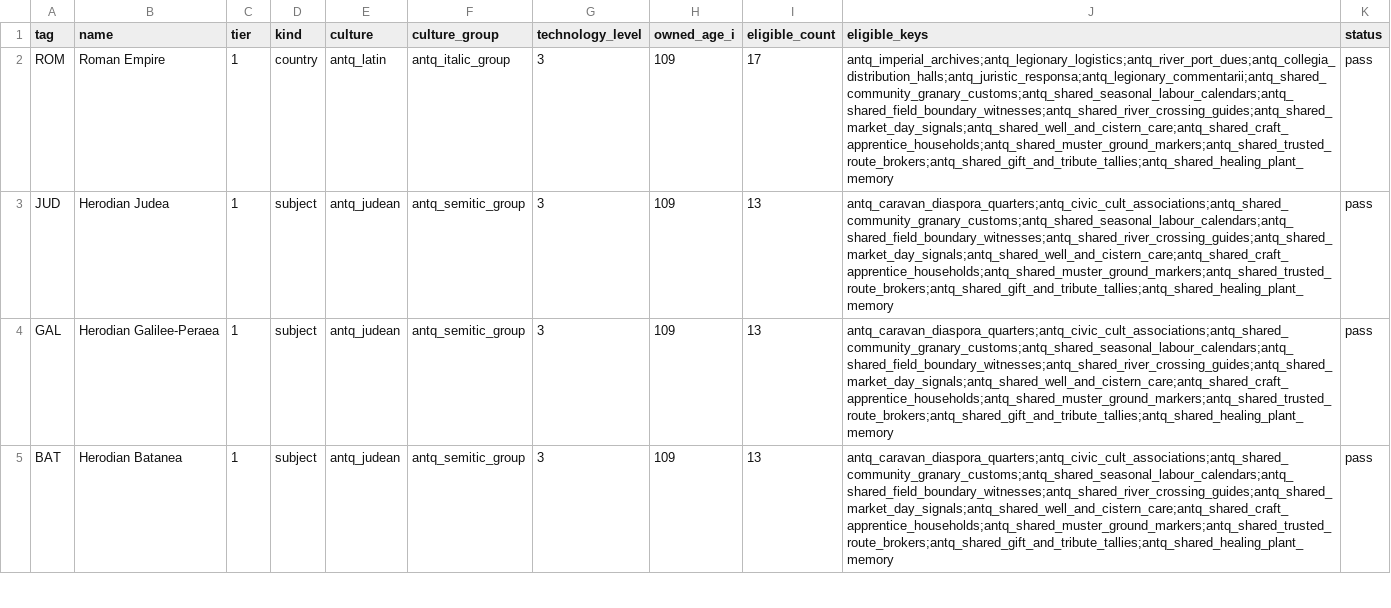
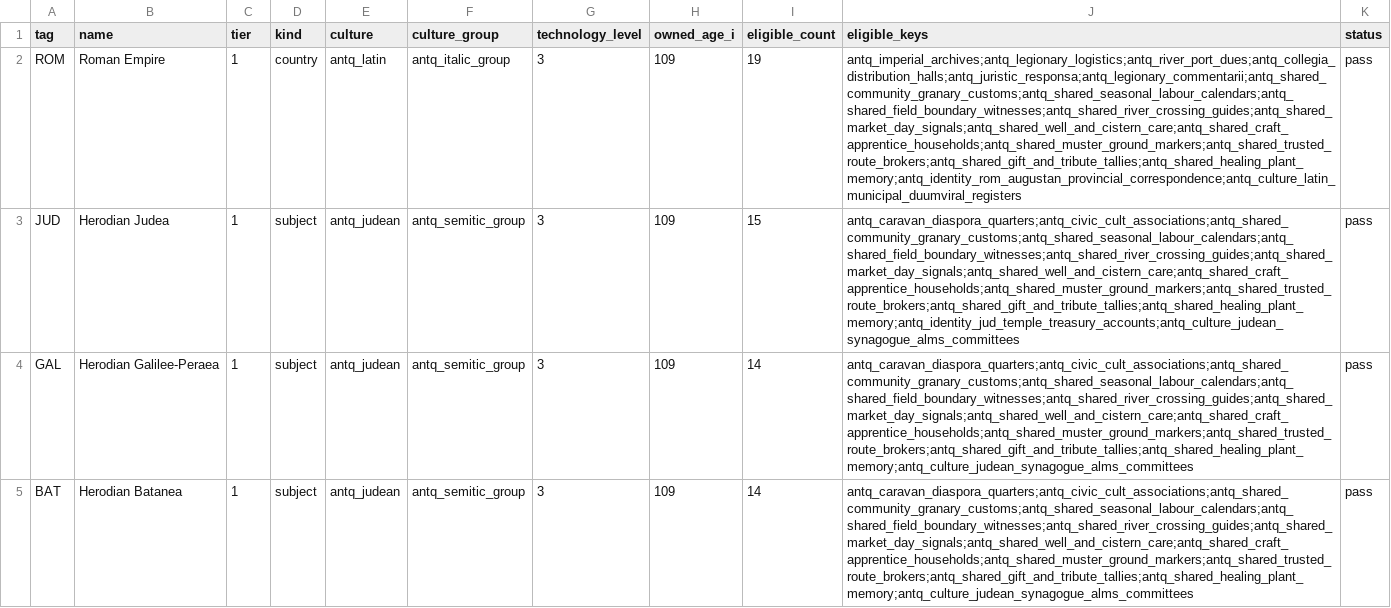
Before and after one commit to Rockydo/antiqvitas, a CSV file: docs/m8/start_research_reachability.csv, drawn as a sheet; only a part is shown; the diff covers the shown part only; the diff names each change by its address in the sheet, - before the commit and + after, or states it on an @@ line.

```diff
--- a/docs/m8/start_research_reachability.csv
+++ b/docs/m8/start_research_reachability.csv
-I2 (eligible_count): 17
+I2 (eligible_count): 19
-J2 (eligible_keys): antq_imperial_archives;antq_legionary_logistics;antq_river_port_dues;antq_collegia_distribution_halls;antq_juristic_responsa;antq_legionary_commentarii;antq_shared_community_granary_customs;antq_shared_seasonal_labour_calendars;antq_shared_field_boundary_witnesses;antq_shared_river_crossing_guides;antq_shared_market_day_signals;antq_shared_well_and_cistern_care;antq_shared_craft_apprentice_households;antq_shared_muster_ground_markers;antq_shared_trusted_route_brokers;antq_shared_gift_and_tribute_tallies;antq_shared_healing_plant_memory
+J2 (eligible_keys): antq_imperial_archives;antq_legionary_logistics;antq_river_port_dues;antq_collegia_distribution_halls;antq_juristic_responsa;antq_legionary_commentarii;antq_shared_community_granary_customs;antq_shared_seasonal_labour_calendars;antq_shared_field_boundary_witnesses;antq_shared_river_crossing_guides;antq_shared_market_day_signals;antq_shared_well_and_cistern_care;antq_shared_craft_apprentice_households;antq_shared_muster_ground_markers;antq_shared_trusted_route_brokers;antq_shared_gift_and_tribute_tallies;antq_shared_healing_plant_memory;antq_identity_rom_augustan_provincial_correspondence;antq_culture_latin_municipal_duumviral_registers
-I3 (eligible_count): 13
+I3 (eligible_count): 15
-J3 (eligible_keys): antq_caravan_diaspora_quarters;antq_civic_cult_associations;antq_shared_community_granary_customs;antq_shared_seasonal_labour_calendars;antq_shared_field_boundary_witnesses;antq_shared_river_crossing_guides;antq_shared_market_day_signals;antq_shared_well_and_cistern_care;antq_shared_craft_apprentice_households;antq_shared_muster_ground_markers;antq_shared_trusted_route_brokers;antq_shared_gift_and_tribute_tallies;antq_shared_healing_plant_memory
+J3 (eligible_keys): antq_caravan_diaspora_quarters;antq_civic_cult_associations;antq_shared_community_granary_customs;antq_shared_seasonal_labour_calendars;antq_shared_field_boundary_witnesses;antq_shared_river_crossing_guides;antq_shared_market_day_signals;antq_shared_well_and_cistern_care;antq_shared_craft_apprentice_households;antq_shared_muster_ground_markers;antq_shared_trusted_route_brokers;antq_shared_gift_and_tribute_tallies;antq_shared_healing_plant_memory;antq_identity_jud_temple_treasury_accounts;antq_culture_judean_synagogue_alms_committees
-I4:I5 (eligible_count): 13
+I4:I5 (eligible_count): 14
-J4:J5 (eligible_keys): antq_caravan_diaspora_quarters;antq_civic_cult_associations;antq_shared_community_granary_customs;antq_shared_seasonal_labour_calendars;antq_shared_field_boundary_witnesses;antq_shared_river_crossing_guides;antq_shared_market_day_signals;antq_shared_well_and_cistern_care;antq_shared_craft_apprentice_households;antq_shared_muster_ground_markers;antq_shared_trusted_route_brokers;antq_shared_gift_and_tribute_tallies;antq_shared_healing_plant_memory
+J4:J5 (eligible_keys): antq_caravan_diaspora_quarters;antq_civic_cult_associations;antq_shared_community_granary_customs;antq_shared_seasonal_labour_calendars;antq_shared_field_boundary_witnesses;antq_shared_river_crossing_guides;antq_shared_market_day_signals;antq_shared_well_and_cistern_care;antq_shared_craft_apprentice_households;antq_shared_muster_ground_markers;antq_shared_trusted_route_brokers;antq_shared_gift_and_tribute_tallies;antq_shared_healing_plant_memory;antq_culture_judean_synagogue_alms_committees
```
Also changed, not shown: 42 edited cells elsewhere in this file, docs/m5/active_goods_audit.csv, docs/m5/regional_production_methods.csv, 48 other files.
